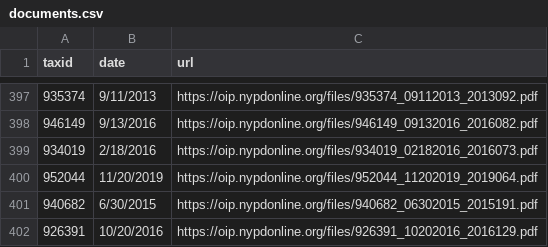
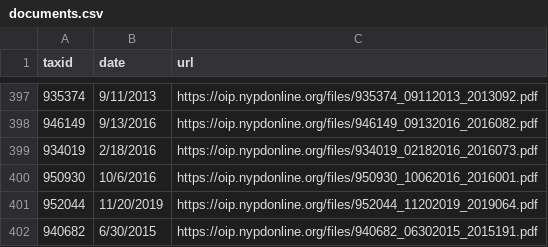
Before and after one commit to ryanwatkins/nypd-officer-profiles, a CSV file: documents.csv, drawn as a sheet; only a part is shown, gaps mark what is left out; the shorter side is filled out with more unchanged rows; the diff names each change by its address in the sheet, - before the commit and + after, or states it on an @@ line.

```diff
--- a/documents.csv
+++ b/documents.csv
+row 400: 950930 | 10/6/2016 | https://oip.nypdonline.org/files/950930_10062016_2016001.pdf
```
Also changed, not shown: discipline.csv, 27 other files.
